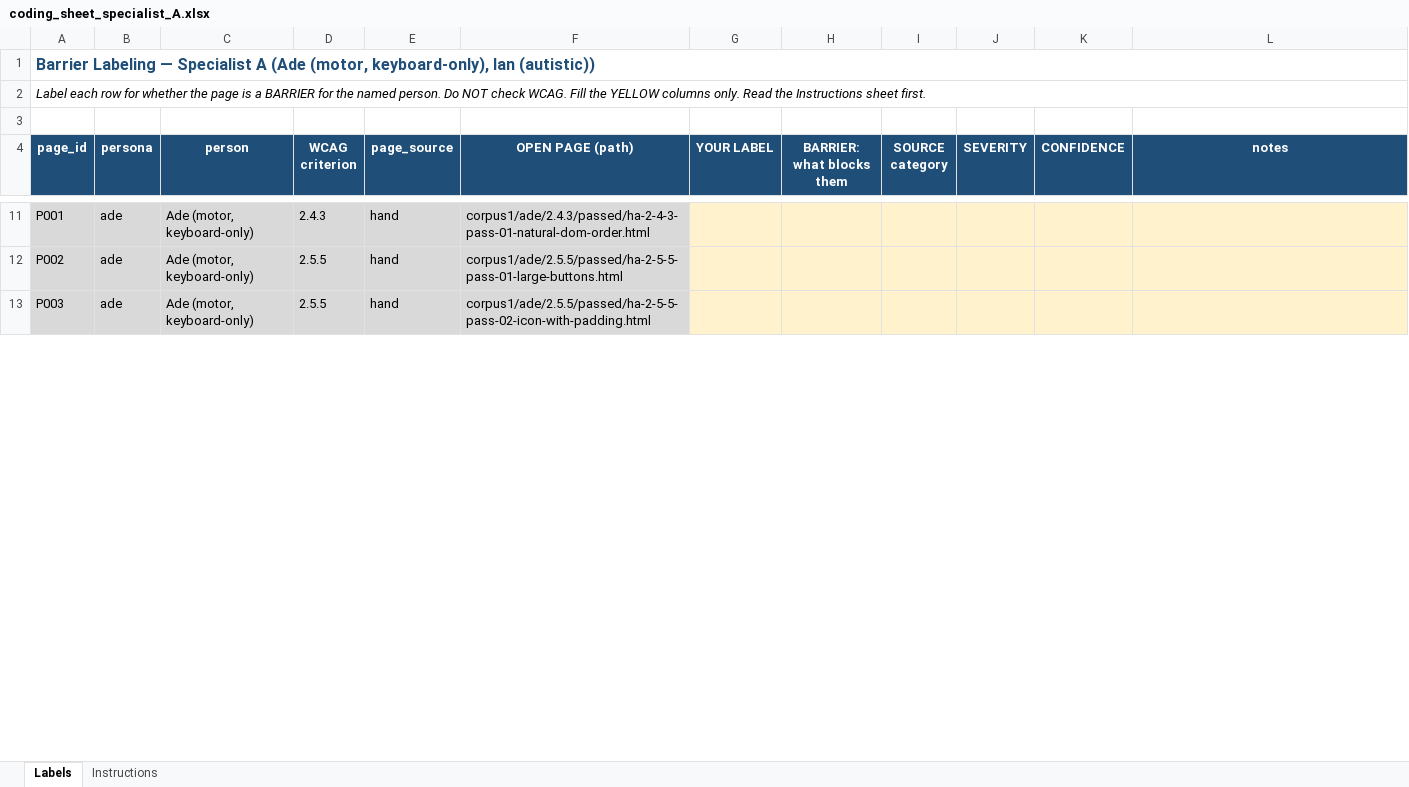
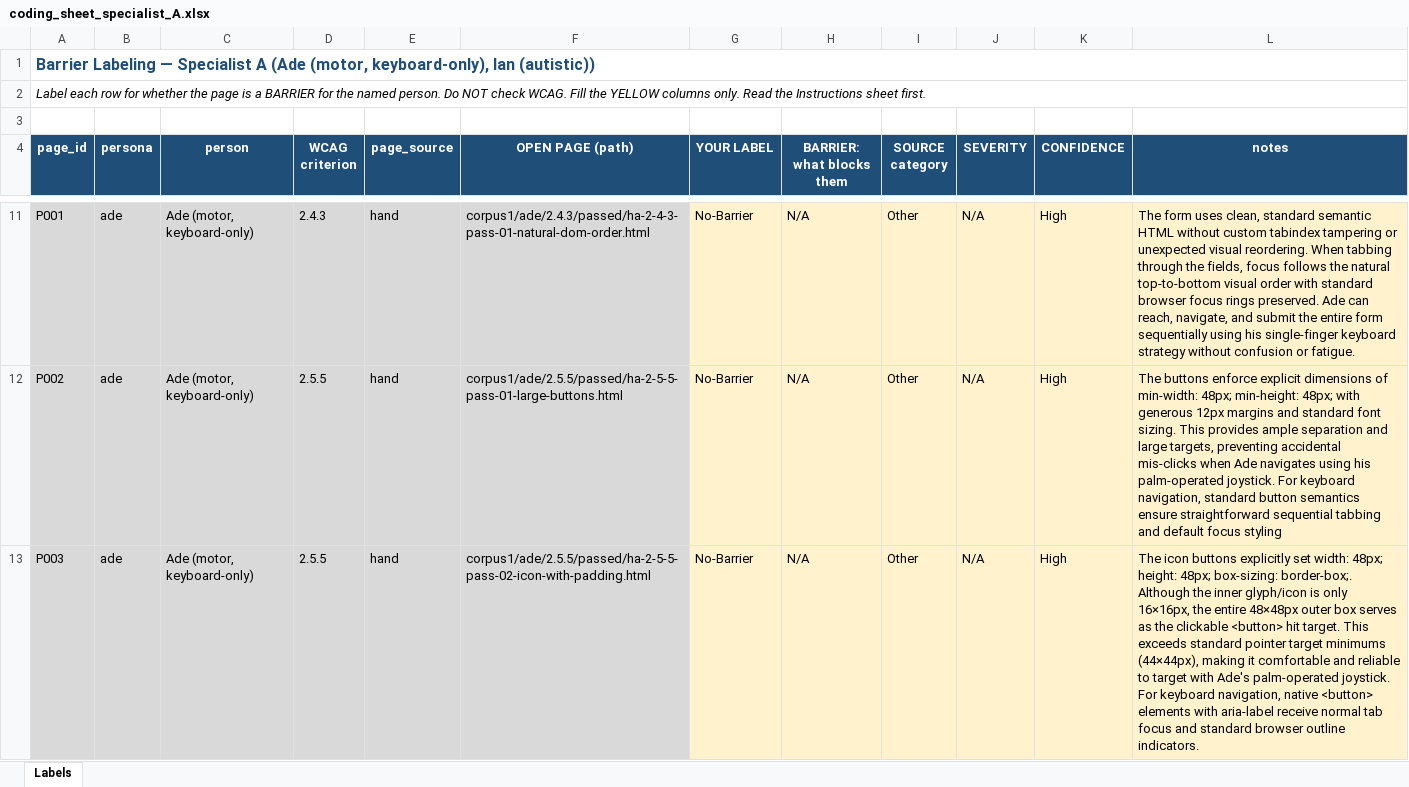
Before and after one commit to Anukriti12/A11y-agents, an Excel workbook: barrier_study/specialist_packets/coding_sheet_specialist_A.xlsx, sheet Labels, drawn as a sheet; only a part is shown, gaps mark what is left out; values as stored, in another font and other column widths than the file's, no borders; the diff covers the shown part only; the diff names each change by its address in the sheet, - before the commit and + after, or states it on an @@ line.

```diff
--- a/barrier_study/specialist_packets/coding_sheet_specialist_A.xlsx (sheet Labels)
+++ b/barrier_study/specialist_packets/coding_sheet_specialist_A.xlsx (sheet Labels)
-sheet tab: Instructions
-G11:G13 (YOUR LABEL): (empty)
+G11:G13 (YOUR LABEL): No-Barrier
-H11:H13 (BARRIER: what blocks them): (empty)
+H11:H13 (BARRIER: what blocks them): N/A
-I11:I13 (SOURCE category): (empty)
+I11:I13 (SOURCE category): Other
-J11:J13 (SEVERITY): (empty)
+J11:J13 (SEVERITY): N/A
-K11:K13 (CONFIDENCE): (empty)
+K11:K13 (CONFIDENCE): High
-L11 (notes): (empty)
+L11 (notes): The form uses clean, standard semantic HTML without custom tabindex tampering or unexpected visual reordering. When tabbing through the fields, focus follows the natural top-to-bottom visual order with standard browser focus rings preserved. Ade can reach, navigate, and submit the entire form sequentially using his single-finger keyboard strategy without confusion or fatigue.
-L12 (notes): (empty)
+L12 (notes): The buttons enforce explicit dimensions of min-width: 48px; min-height: 48px; with generous 12px margins and standard font sizing. This provides ample separation and large targets, preventing accidental mis-clicks when Ade navigates using his palm-operated joystick. For keyboard navigation, standard button semantics ensure straightforward sequential tabbing and default focus styling
-L13 (notes): (empty)
+L13 (notes): The icon buttons explicitly set width: 48px; height: 48px; box-sizing: border-box;. Although the inner glyph/icon is only 16×16px, the entire 48×48px outer box serves as the clickable <button> hit target. This exceeds standard pointer target minimums (44×44px), making it comfortable and reliable to target with Ade's palm-operated joystick. For keyboard navigation, native <button> elements with aria-label receive normal tab focus and standard browser outline indicators.
```
Also changed, not shown: 90 edited cells elsewhere in this sheet.
